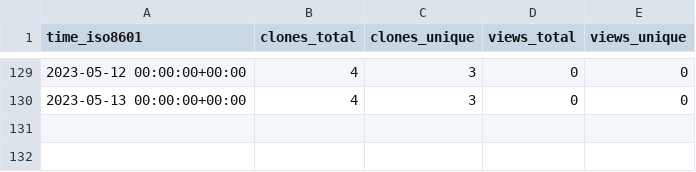
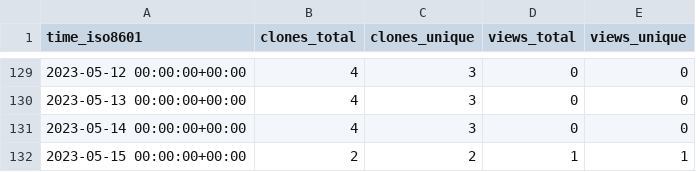
Before and after one commit to jongpie/NebulaCacheManager, a CSV file: jongpie/NebulaCacheManager/ghrs-data/views_clones_aggregate.csv, drawn as a sheet; only a part is shown, gaps mark what is left out; the diff names each change by its address in the sheet, - before the commit and + after, or states it on an @@ line.

```diff
--- a/jongpie/NebulaCacheManager/ghrs-data/views_clones_aggregate.csv
+++ b/jongpie/NebulaCacheManager/ghrs-data/views_clones_aggregate.csv
+row 131: 2023-05-14 00:00:00+00:00 | 4 | 3 | 0 | 0
+row 132: 2023-05-15 00:00:00+00:00 | 2 | 2 | 1 | 1
```
Also changed, not shown: 1 other file.
